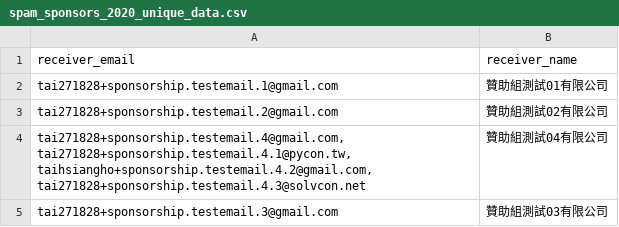
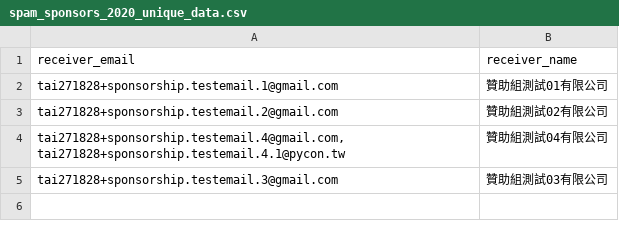
Before and after one commit to pycontw/mail_handler, a CSV file: examples/sponsorship/spam_sponsors_2020_unique_data.csv, drawn as a sheet.

Commit message:
test(render_mail.py): add pre render data

```diff
--- a/examples/sponsorship/spam_sponsors_2020_unique_data.csv
+++ b/examples/sponsorship/spam_sponsors_2020_unique_data.csv
@@ -3,3 +3,3 @@ tai271828+sponsorship.testemail.1@gmail.com,贊助組測試01有限公司
 tai271828+sponsorship.testemail.2@gmail.com,贊助組測試02有限公司
-"tai271828+sponsorship.testemail.4@gmail.com, tai271828+sponsorship.testemail.4.1@pycon.tw, taihsiangho+sponsorship.testemail.4.2@gmail.com,tai271828+sponsorship.testemail.4.3@solvcon.net",贊助組測試04有限公司
+"tai271828+sponsorship.testemail.4@gmail.com, tai271828+sponsorship.testemail.4.1@pycon.tw",贊助組測試04有限公司
 tai271828+sponsorship.testemail.3@gmail.com,贊助組測試03有限公司
```
Also changed, not shown: 15 other files.
